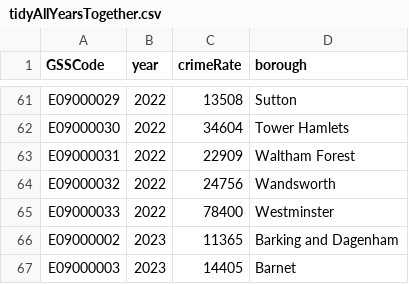
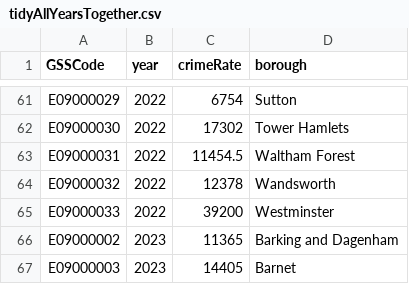
Before and after one commit to Didz12/datavis, a CSV file: tidyAllYearsTogether.csv, drawn as a sheet; only a part is shown, gaps mark what is left out; the diff covers the shown part only; the diff names each change by its address in the sheet, - before the commit and + after, or states it on an @@ line.

```diff
--- a/tidyAllYearsTogether.csv
+++ b/tidyAllYearsTogether.csv
-C61 (crimeRate): 13508
+C61 (crimeRate): 6754
-C62 (crimeRate): 34604
+C62 (crimeRate): 17302
-C63 (crimeRate): 22909
+C63 (crimeRate): 11454.5
-C64 (crimeRate): 24756
+C64 (crimeRate): 12378
-C65 (crimeRate): 78400
+C65 (crimeRate): 39200
```
Also changed, not shown: 27 edited cells elsewhere in this file.
